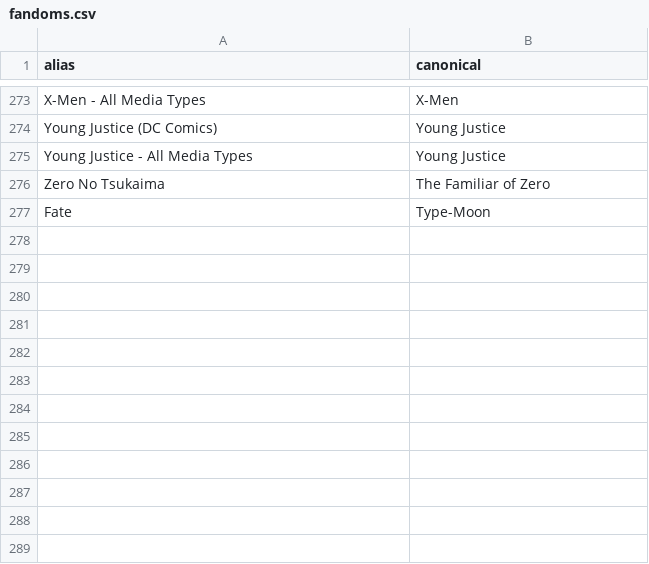
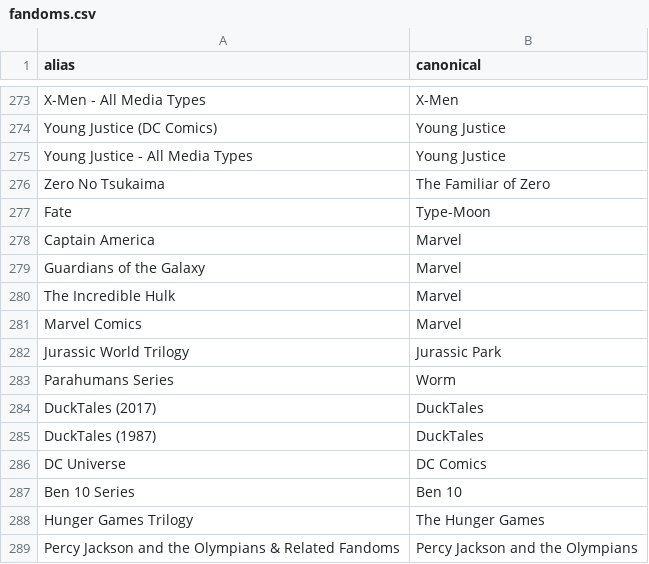
Before and after one commit to elfensky/scourgify, a CSV file: src/scourgify/defaults/fandoms.csv, drawn as a sheet; only a part is shown, gaps mark what is left out.

```diff
--- a/src/scourgify/defaults/fandoms.csv
+++ b/src/scourgify/defaults/fandoms.csv
@@ -277 +277,13 @@ Zero No Tsukaima,The Familiar of Zero
 Fate,Type-Moon
+Captain America,Marvel
+Guardians of the Galaxy,Marvel
+The Incredible Hulk,Marvel
+Marvel Comics,Marvel
+Jurassic World Trilogy,Jurassic Park
+Parahumans Series,Worm
+DuckTales (2017),DuckTales
+DuckTales (1987),DuckTales
+DC Universe,DC Comics
+Ben 10 Series,Ben 10
+Hunger Games Trilogy,The Hunger Games
+Percy Jackson and the Olympians & Related Fandoms,Percy Jackson and the Olympians
```
Also changed, not shown: src/scourgify/defaults/characters.csv, src/scourgify/defaults/tropes.csv, 8 other files.
